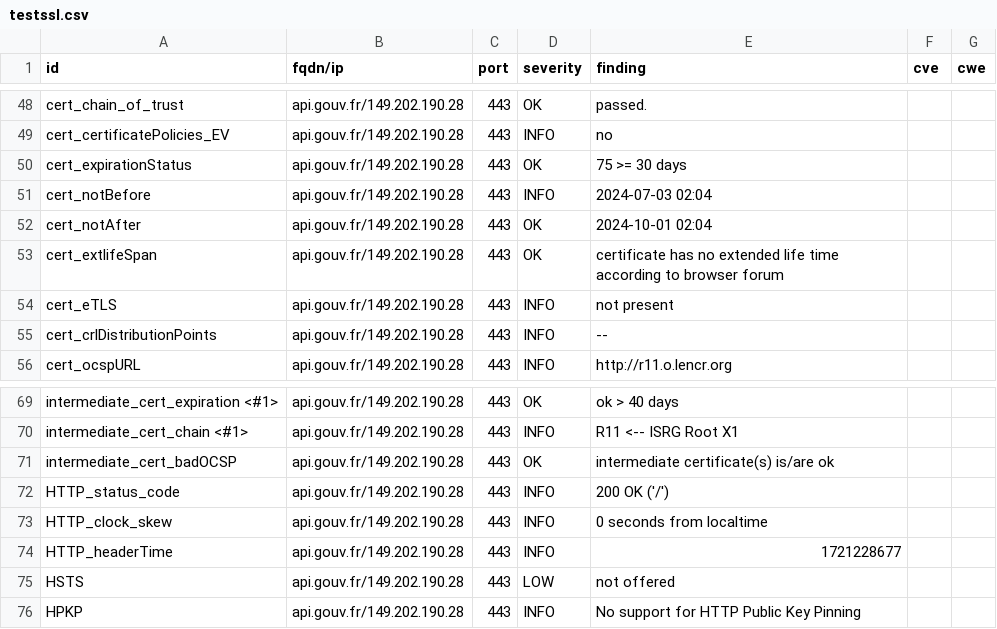
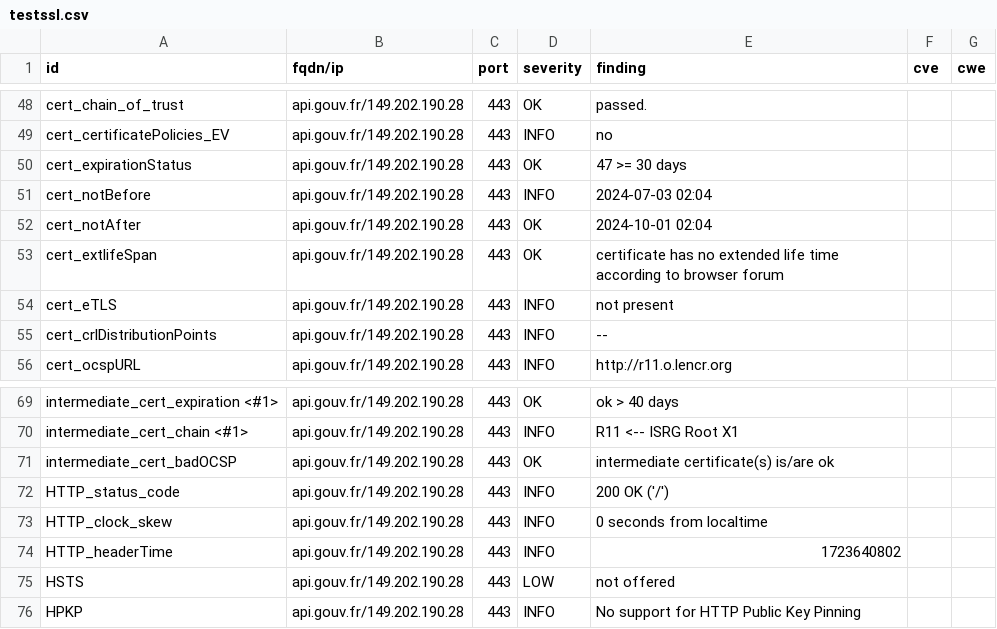
Before and after one commit to GKO-org/dashlordPrd1, a CSV file: results/aHR0cHM6Ly9hcGkuZ291di5mcg==/testssl.csv, drawn as a sheet; only a part is shown, gaps mark what is left out.

```diff
--- a/results/aHR0cHM6Ly9hcGkuZ291di5mcg==/testssl.csv
+++ b/results/aHR0cHM6Ly9hcGkuZ291di5mcg==/testssl.csv
@@ -49,3 +49,3 @@
 "cert_certificatePolicies_EV","api.gouv.fr/149.202.190.28","443","INFO","no","",""
-"cert_expirationStatus","api.gouv.fr/149.202.190.28","443","OK","75 >= 30 days","",""
+"cert_expirationStatus","api.gouv.fr/149.202.190.28","443","OK","47 >= 30 days","",""
 "cert_notBefore","api.gouv.fr/149.202.190.28","443","INFO","2024-07-03 02:04","",""
@@ -73,3 +73,3 @@
 "HTTP_clock_skew","api.gouv.fr/149.202.190.28","443","INFO","0 seconds from localtime","",""
-"HTTP_headerTime","api.gouv.fr/149.202.190.28","443","INFO","1721228677","",""
+"HTTP_headerTime","api.gouv.fr/149.202.190.28","443","INFO","1723640802","",""
 "HSTS","api.gouv.fr/149.202.190.28","443","LOW","not offered","",""
```
Also changed, not shown: 10 other files.
